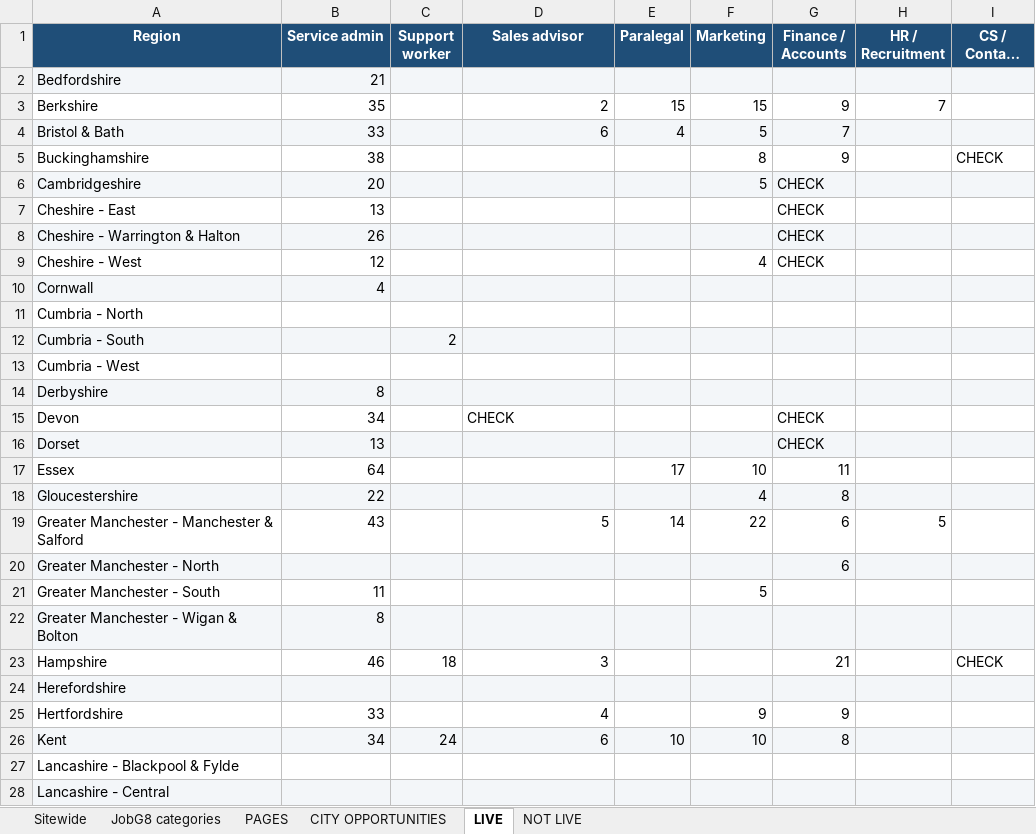
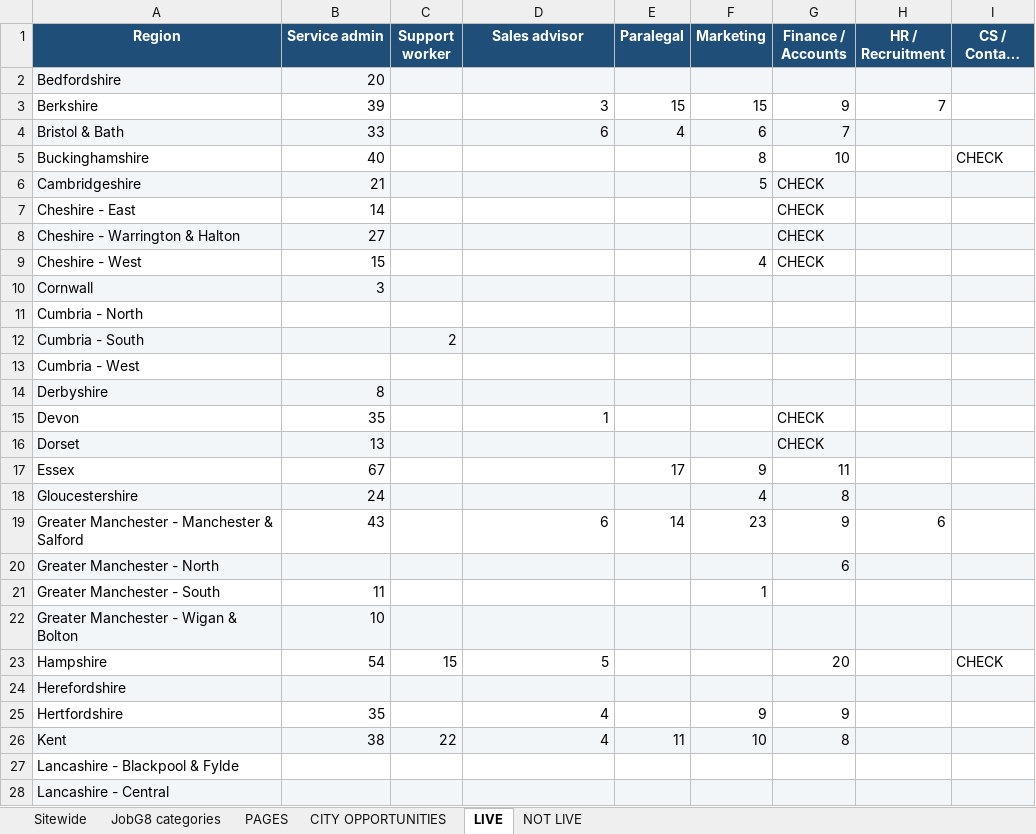
Before and after one commit to Jopa10/ontapjobsearch.com, an Excel workbook: pipeline/reports-daily/daily-region-overview.xlsx, sheet LIVE, drawn as a sheet; only a part is shown; long unchanged cells end in …; values as stored, in another font and other column widths than the file's, no borders; the diff covers the shown part only; the diff names each change by its address in the sheet, - before the commit and + after, or states it on an @@ line.

```diff
--- a/pipeline/reports-daily/daily-region-overview.xlsx (sheet LIVE)
+++ b/pipeline/reports-daily/daily-region-overview.xlsx (sheet LIVE)
-B2 (Service admin): 21
+B2 (Service admin): 20
-B3 (Service admin): 35
+B3 (Service admin): 39
-D3 (Sales advisor): 2
+D3 (Sales advisor): 3
-F4 (Marketing): 5
+F4 (Marketing): 6
-B5 (Service admin): 38
+B5 (Service admin): 40
-G5 (Finance / Accounts): 9
+G5 (Finance / Accounts): 10
-B6 (Service admin): 20
+B6 (Service admin): 21
-B7 (Service admin): 13
+B7 (Service admin): 14
-B8 (Service admin): 26
+B8 (Service admin): 27
-B9 (Service admin): 12
+B9 (Service admin): 15
-B10 (Service admin): 4
+B10 (Service admin): 3
-B15 (Service admin): 34
+B15 (Service admin): 35
-D15 (Sales advisor): CHECK
+D15 (Sales advisor): 1
-D15 alignment: left
+D15 alignment: right
-B17 (Service admin): 64
+B17 (Service admin): 67
-F17 (Marketing): 10
+F17 (Marketing): 9
-B18 (Service admin): 22
+B18 (Service admin): 24
-D19 (Sales advisor): 5
+D19 (Sales advisor): 6
-F19 (Marketing): 22
+F19 (Marketing): 23
-G19 (Finance / Accounts): 6
+G19 (Finance / Accounts): 9
-H19 (HR / Recruitment): 5
+H19 (HR / Recruitment): 6
-F21 (Marketing): 5
+F21 (Marketing): 1
-B22 (Service admin): 8
+B22 (Service admin): 10
-B23 (Service admin): 46
+B23 (Service admin): 54
-C23 (Support worker): 18
+C23 (Support worker): 15
-D23 (Sales advisor): 3
+D23 (Sales advisor): 5
-G23 (Finance / Accounts): 21
+G23 (Finance / Accounts): 20
-B25 (Service admin): 33
+B25 (Service admin): 35
-B26 (Service admin): 34
+B26 (Service admin): 38
-C26 (Support worker): 24
+C26 (Support worker): 22
-D26 (Sales advisor): 6
+D26 (Sales advisor): 4
-E26 (Paralegal): 10
+E26 (Paralegal): 11
```
Also changed, not shown: 39 edited cells and cell formats elsewhere in this sheet, sheet CITY OPPORTUNITIES, sheet PAGES, sheet Sitewide, 1 other file.
